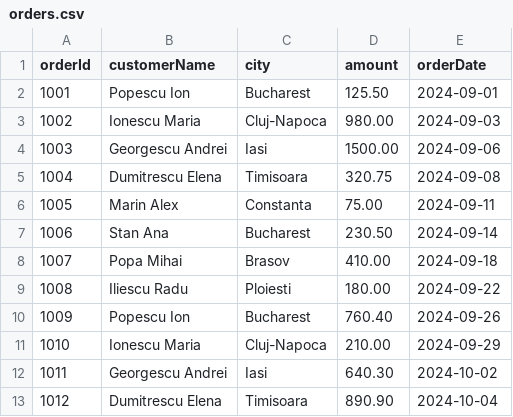
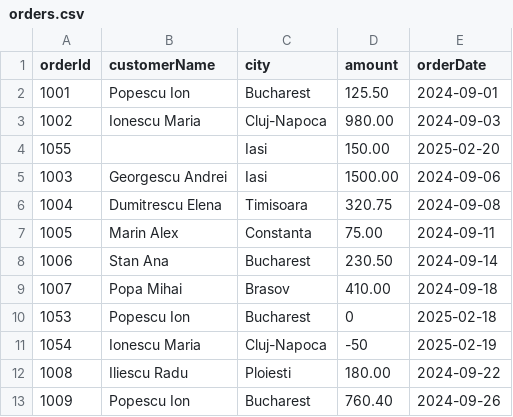
Before and after one commit to CosminPascan/proiect-iad, a CSV file: data/in/orders.csv, drawn as a sheet; only a part is shown; the shorter side is filled out with more unchanged rows.

```diff
--- a/data/in/orders.csv
+++ b/data/in/orders.csv
@@ -3,2 +3,3 @@ orderId,customerName,city,amount,orderDate
 1002,Ionescu Maria,Cluj-Napoca,980.00,2024-09-03
+1055,,Iasi,150.00,2025-02-20
 1003,Georgescu Andrei,Iasi,1500.00,2024-09-06
@@ -8,2 +9,4 @@ orderId,customerName,city,amount,orderDate
 1007,Popa Mihai,Brasov,410.00,2024-09-18
+1053,Popescu Ion,Bucharest,0,2025-02-18
+1054,Ionescu Maria,Cluj-Napoca,-50,2025-02-19
 1008,Iliescu Radu,Ploiesti,180.00,2024-09-22
```
Also changed, not shown: 2 other files.
